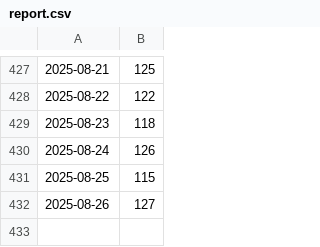
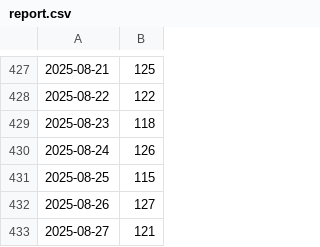
Before and after one commit to fireinrain/nice-to-see-you, a CSV file: report.csv, drawn as a sheet; only a part is shown, gaps mark what is left out; the diff names each change by its address in the sheet, - before the commit and + after, or states it on an @@ line.

```diff
--- a/report.csv
+++ b/report.csv
+row 433: 2025-08-27 | 121
```
Also changed, not shown: 1 other file.
